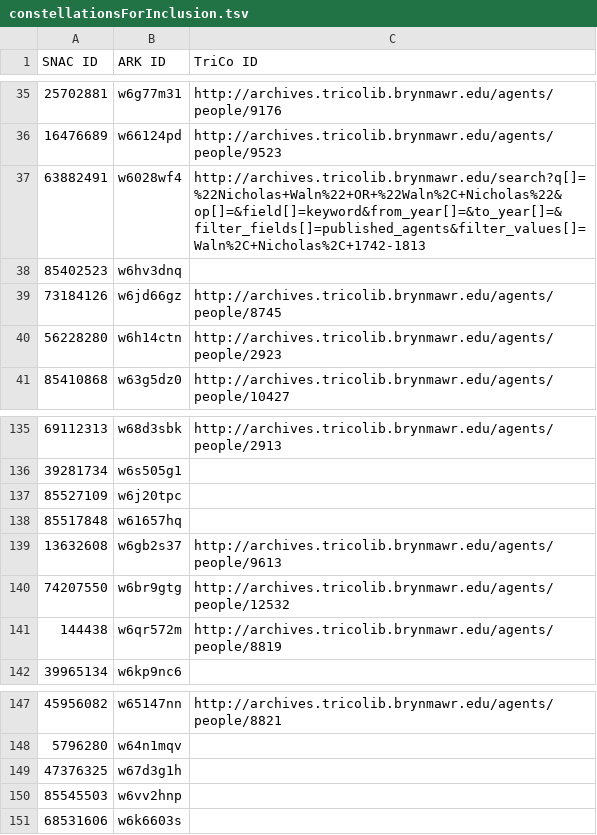
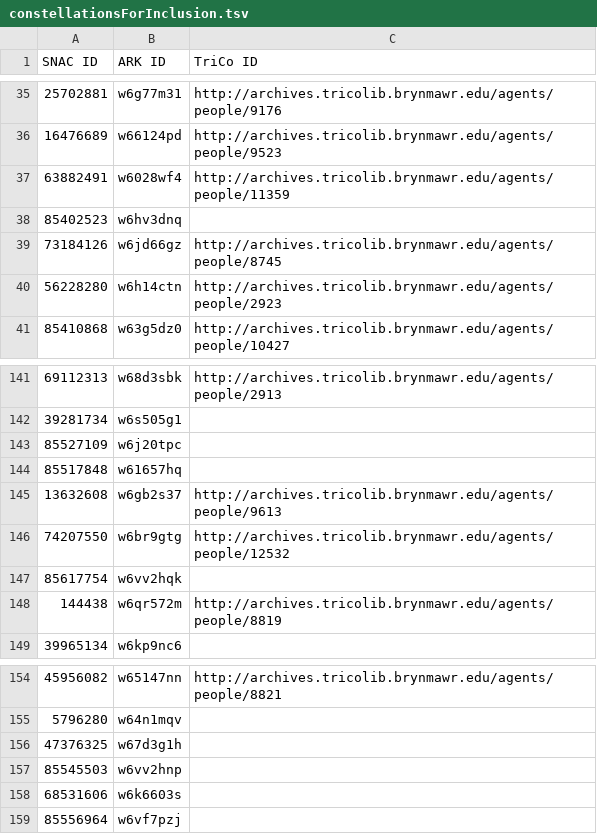
Before and after one commit to swat-ds/our-beloved-friend, a TSV file: constellationsForInclusion.tsv, drawn as a sheet; only a part is shown, gaps mark what is left out; the diff covers the shown part only.

```diff
--- a/constellationsForInclusion.tsv
+++ b/constellationsForInclusion.tsv
@@ -36,2 +36,2 @@ SNAC ID	ARK ID	TriCo ID
 16476689	w66124pd	http://archives.tricolib.brynmawr.edu/agents/people/9523
-63882491	w6028wf4	http://archives.tricolib.brynmawr.edu/search?q[]=%22Nicholas+Waln%22+OR+%22Waln%2C+Nicholas%22&op[]=&field[]=keyword&from_year[]=&to_year[]=&filter_fields[]=published_agents&filter_values[]=Waln%2C+Nicholas%2C+1742-1813
+63882491	w6028wf4	http://archives.tricolib.brynmawr.edu/agents/people/11359
@@ -140,2 +146,3 @@ SNAC ID	ARK ID	TriCo ID
 74207550	w6br9gtg	http://archives.tricolib.brynmawr.edu/agents/people/12532
+85617754	w6vv2hqk
 144438	w6qr572m	http://archives.tricolib.brynmawr.edu/agents/people/8819
@@ -151,0 +159 @@ SNAC ID	ARK ID	TriCo ID
+85556964	w6vf7pzj
```
Also changed, not shown: 6 added rows elsewhere in this file, 2 other files.
